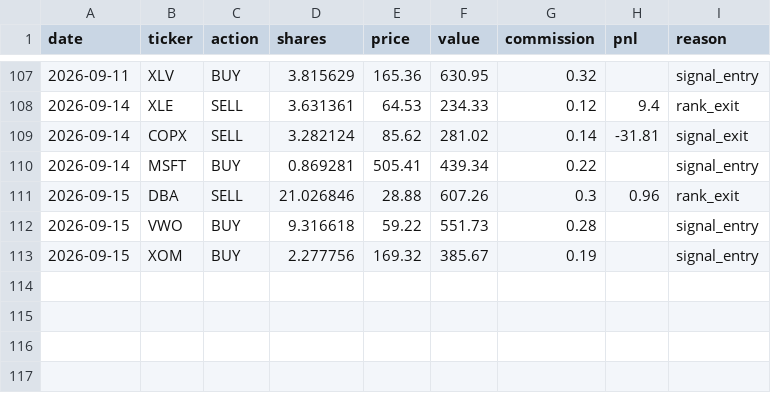
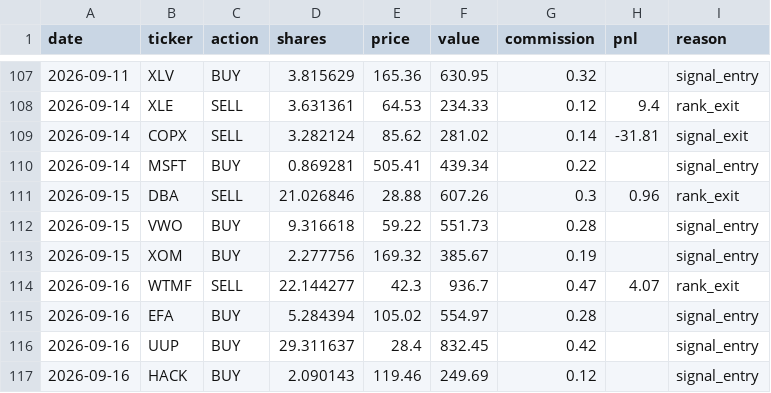
Before and after one commit to camerongreatrex/claude-code-trading-model, a CSV file: data/v1/paper_trading_v4nf_3mo/trades.csv, drawn as a sheet; only a part is shown, gaps mark what is left out.

```diff
--- a/data/v1/paper_trading_v4nf_3mo/trades.csv
+++ b/data/v1/paper_trading_v4nf_3mo/trades.csv
@@ -113 +113,5 @@ date,ticker,action,shares,price,value,commission,pnl,reason
 2026-09-15,XOM,BUY,2.277756,169.32,385.67,0.19,,signal_entry
+2026-09-16,WTMF,SELL,22.144277,42.3,936.7,0.47,4.07,rank_exit
+2026-09-16,EFA,BUY,5.284394,105.02,554.97,0.28,,signal_entry
+2026-09-16,UUP,BUY,29.311637,28.4,832.45,0.42,,signal_entry
+2026-09-16,HACK,BUY,2.090143,119.46,249.69,0.12,,signal_entry
```
Also changed, not shown: data/v1/paper_trading/history.csv, data/v1/paper_trading/trades.csv, 3 other files.
